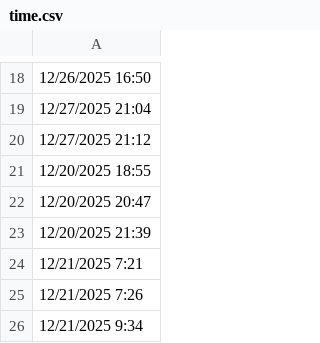
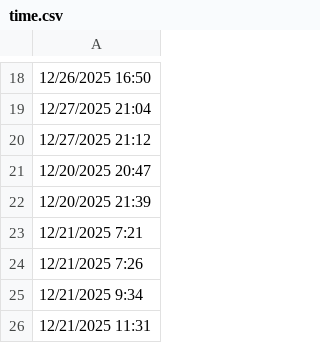
Before and after one commit to lethanhtannhat/nguyenminhgiangan22_28_11, a CSV file: time.csv, drawn as a sheet; only a part is shown, gaps mark what is left out; the shorter side is filled out with more unchanged rows.

```diff
--- a/time.csv
+++ b/time.csv
@@ -20,3 +20,2 @@
 12/27/2025 21:12
-12/20/2025 18:55
 12/20/2025 20:47
```
Also changed, not shown: 1 other file.
